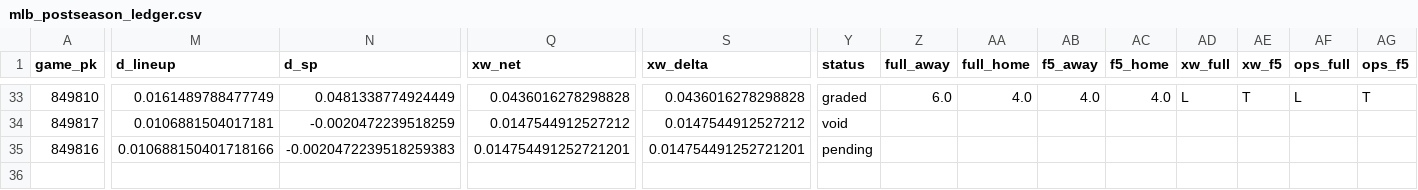
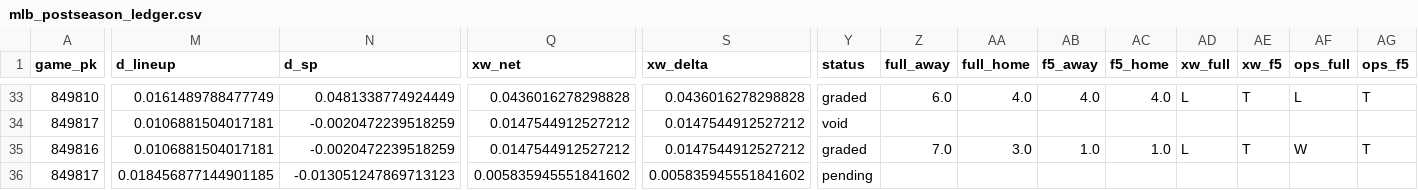
Before and after one commit to Dave356w/Dave356w, a CSV file: data/mlb_postseason_ledger.csv, drawn as a sheet; only a part is shown, gaps mark what is left out; rows hold the shown columns only; the diff covers the shown part only; the diff names each change by its address in the sheet, - before the commit and + after, or states it on an @@ line.

```diff
--- a/data/mlb_postseason_ledger.csv
+++ b/data/mlb_postseason_ledger.csv
-M35 (d_lineup): 0.010688150401718166
+M35 (d_lineup): 0.0106881504017181
-N35 (d_sp): -0.0020472239518259383
+N35 (d_sp): -0.0020472239518259
-Q35 (xw_net): 0.014754491252721201
+Q35 (xw_net): 0.0147544912527212
-S35 (xw_delta): 0.014754491252721201
+S35 (xw_delta): 0.0147544912527212
-Y35 (status): pending
+Y35 (status): graded
-Z35 (full_away): (empty)
+Z35 (full_away): 7.0
-AA35 (full_home): (empty)
+AA35 (full_home): 3.0
-AB35 (f5_away): (empty)
+AB35 (f5_away): 1.0
-AC35 (f5_home): (empty)
+AC35 (f5_home): 1.0
-AD35 (xw_full): (empty)
+AD35 (xw_full): L
-AE35 (xw_f5): (empty)
+AE35 (xw_f5): T
-AF35 (ops_full): (empty)
+AF35 (ops_full): W
-AG35 (ops_f5): (empty)
+AG35 (ops_f5): T
+row 36: 849817 | 0.018456877144901185 | -0.013051247869713123 | 0.005835945551841602 | 0.005835945551841602 | pending
```
Also changed, not shown: 59 edited cells elsewhere in this file, data/lineup_resolution_audit.csv, 5 other files.
